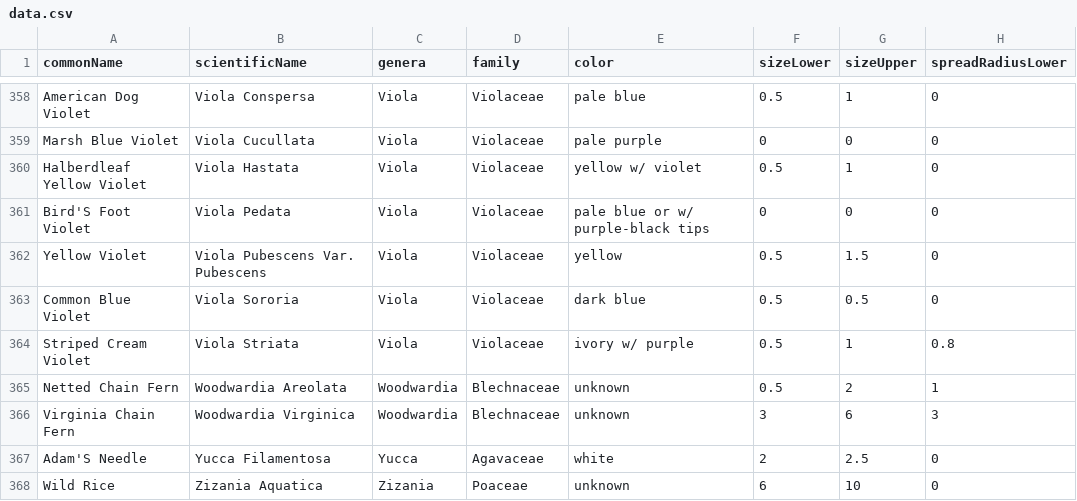
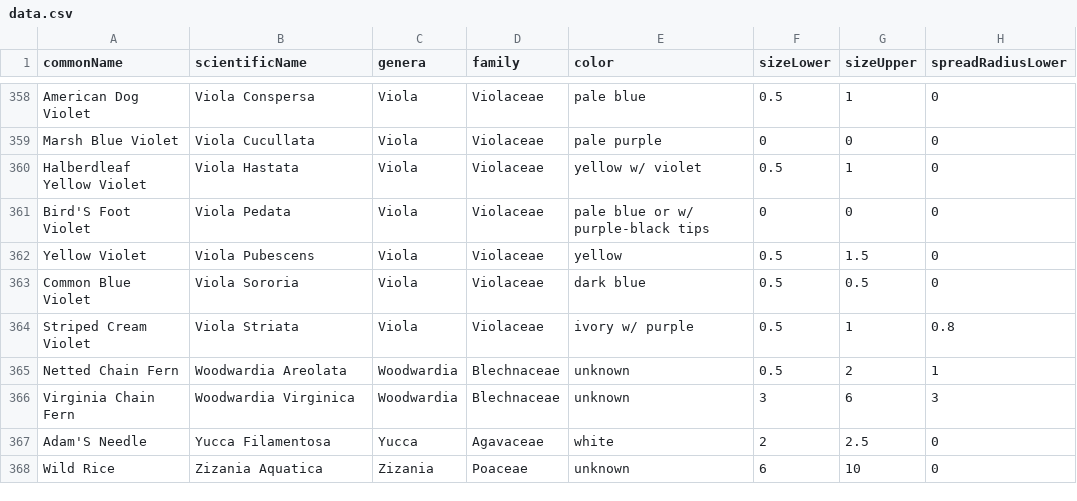
Before and after one commit to BenRaymon/garden-simulator, a CSV file: src/main/resources/data.csv, drawn as a sheet; only a part is shown, gaps mark what is left out; the diff covers the shown part only; the diff names each change by its address in the sheet, - before the commit and + after, or states it on an @@ line.

Commit message:
refactor:changed names of a few images and fixed data entries (removed Var. )

```diff
--- a/src/main/resources/data.csv
+++ b/src/main/resources/data.csv
-B362 (scientificName): Viola Pubescens Var. Pubescens
+B362 (scientificName): Viola Pubescens
```
Also changed, not shown: 8 edited cells elsewhere in this file, 9 other files.
